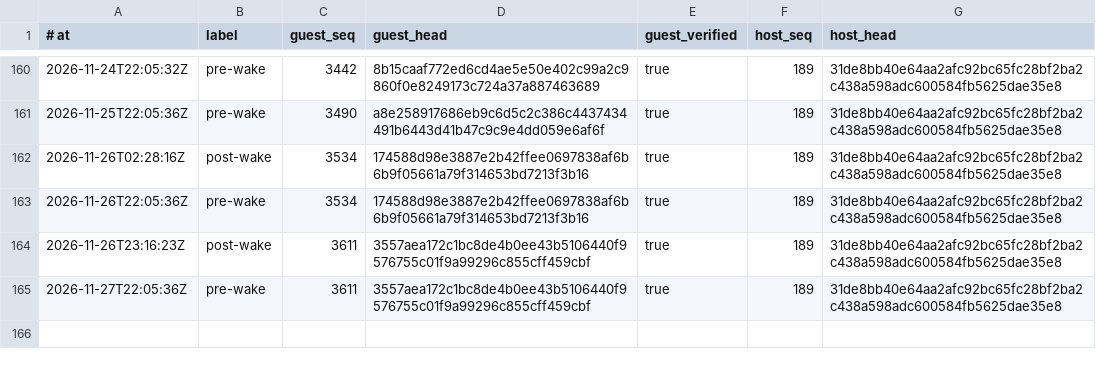
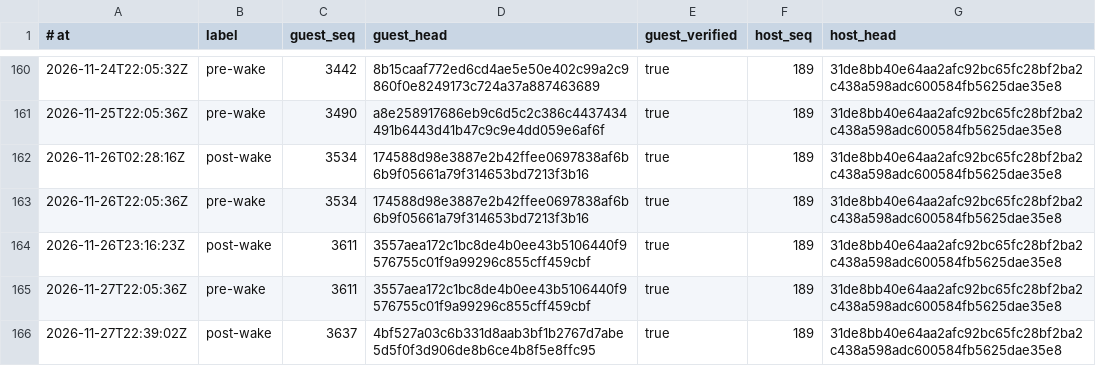
Before and after one commit to RearAdmiralPants/claudebrain-provenance, a TSV file: chains.tsv, drawn as a sheet; only a part is shown, gaps mark what is left out.

```diff
--- a/chains.tsv
+++ b/chains.tsv
@@ -165 +165,2 @@
 2026-11-27T22:05:36Z	pre-wake	3611	3557aea172c1bc8de4b0ee43b5106440f9576755c01f9a99296c855cff459cbf	true	189	31de8bb40e64aa2afc92bc65fc28bf2ba2c438a598adc600584fb5625dae35e8
+2026-11-27T22:39:02Z	post-wake	3637	4bf527a03c6b331d8aab3bf1b2767d7abe5d5f0f3d906de8b6ce4b8f5e8ffc95	true	189	31de8bb40e64aa2afc92bc65fc28bf2ba2c438a598adc600584fb5625dae35e8
```
Also changed, not shown: awakenings.tsv, corpus.tsv, 3 other files.
